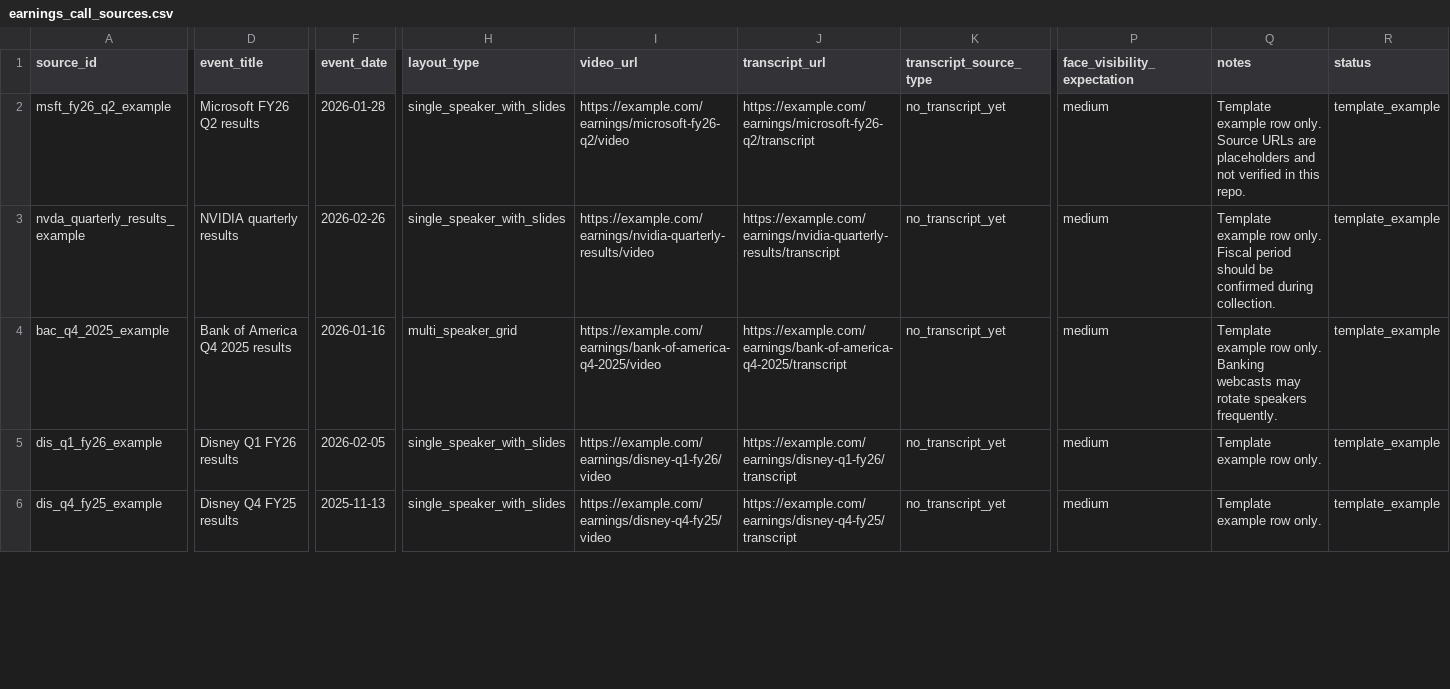
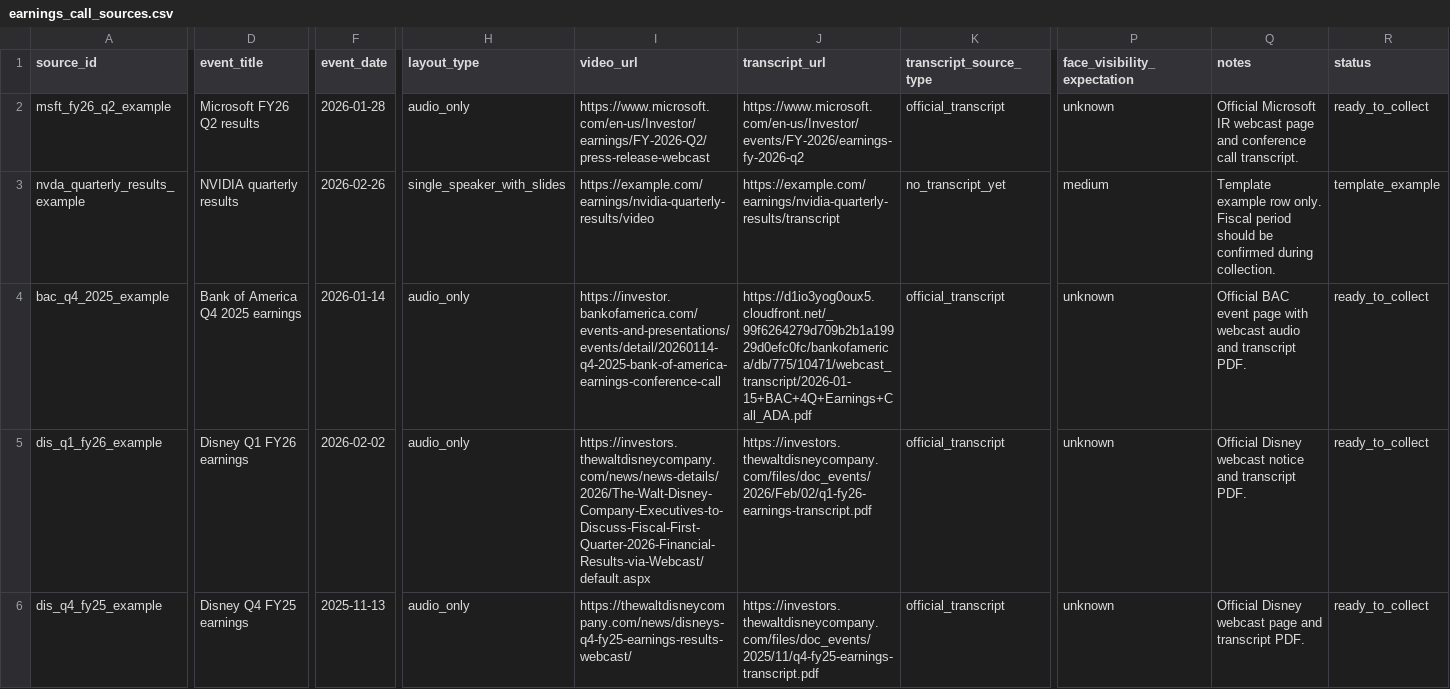
Before and after one commit to keithtgrehan/earnings-call-sentiment-from-voice-transcript-with-an-optional-video-24-02-2026, a CSV file: data/source_manifests/earnings_call_sources.csv, drawn as a sheet; only a part is shown, gaps mark what is left out; the diff covers the shown part only; the diff names each change by its address in the sheet, - before the commit and + after, or states it on an @@ line.

Commit message:
Populate curated earnings-call source rows for multimodal collection

```diff
--- a/data/source_manifests/earnings_call_sources.csv
+++ b/data/source_manifests/earnings_call_sources.csv
-H2 (layout_type): single_speaker_with_slides
+H2 (layout_type): audio_only
-I2 (video_url): https://example.com/earnings/microsoft-fy26-q2/video
+I2 (video_url): https://www.microsoft.com/en-us/Investor/earnings/FY-2026-Q2/press-release-webcast
-J2 (transcript_url): https://example.com/earnings/microsoft-fy26-q2/transcript
+J2 (transcript_url): https://www.microsoft.com/en-us/Investor/events/FY-2026/earnings-fy-2026-q2
-K2 (transcript_source_type): no_transcript_yet
+K2 (transcript_source_type): official_transcript
-P2 (face_visibility_expectation): medium
+P2 (face_visibility_expectation): unknown
-Q2 (notes): Template example row only. Source URLs are placeholders and not verified in this repo.
+Q2 (notes): Official Microsoft IR webcast page and conference call transcript.
-R2 (status): template_example
+R2 (status): ready_to_collect
-D4 (event_title): Bank of America Q4 2025 results
+D4 (event_title): Bank of America Q4 2025 earnings
-F4 (event_date): 2026-01-16
+F4 (event_date): 2026-01-14
-H4 (layout_type): multi_speaker_grid
+H4 (layout_type): audio_only
-I4 (video_url): https://example.com/earnings/bank-of-america-q4-2025/video
+I4 (video_url): https://investor.bankofamerica.com/events-and-presentations/events/detail/20260114-q4-2025-bank-of-america-earnings-conference-call
-J4 (transcript_url): https://example.com/earnings/bank-of-america-q4-2025/transcript
+J4 (transcript_url): https://d1io3yog0oux5.cloudfront.net/_99f6264279d709b2b1a19929d0efc0fc/bankofamerica/db/775/10471/webcast_transcript/2026-01-15+BAC+4Q+Earnings+Call_ADA.pdf
-K4:K6 (transcript_source_type): no_transcript_yet
+K4:K6 (transcript_source_type): official_transcript
-P4:P6 (face_visibility_expectation): medium
+P4:P6 (face_visibility_expectation): unknown
-Q4 (notes): Template example row only. Banking webcasts may rotate speakers frequently.
+Q4 (notes): Official BAC event page with webcast audio and transcript PDF.
-R4:R6 (status): template_example
+R4:R6 (status): ready_to_collect
-D5 (event_title): Disney Q1 FY26 results
+D5 (event_title): Disney Q1 FY26 earnings
-F5 (event_date): 2026-02-05
+F5 (event_date): 2026-02-02
-H5:H6 (layout_type): single_speaker_with_slides
+H5:H6 (layout_type): audio_only
-I5 (video_url): https://example.com/earnings/disney-q1-fy26/video
+I5 (video_url): https://investors.thewaltdisneycompany.com/news/news-details/2026/The-Walt-Disney-Company-Executives-to-Discuss-Fiscal-First-Quarter-2026-Financial-Results-via-Webcast/default.aspx
-J5 (transcript_url): https://example.com/earnings/disney-q1-fy26/transcript
+J5 (transcript_url): https://investors.thewaltdisneycompany.com/files/doc_events/2026/Feb/02/q1-fy26-earnings-transcript.pdf
-Q5 (notes): Template example row only.
+Q5 (notes): Official Disney webcast notice and transcript PDF.
-D6 (event_title): Disney Q4 FY25 results
+D6 (event_title): Disney Q4 FY25 earnings
-I6 (video_url): https://example.com/earnings/disney-q4-fy25/video
+I6 (video_url): https://thewaltdisneycompany.com/news/disneys-q4-fy25-earnings-results-webcast/
-J6 (transcript_url): https://example.com/earnings/disney-q4-fy25/transcript
+J6 (transcript_url): https://investors.thewaltdisneycompany.com/files/doc_events/2025/11/q4-fy25-earnings-transcript.pdf
-Q6 (notes): Template example row only.
+Q6 (notes): Official Disney webcast page and transcript PDF.
```
Also changed, not shown: 42 edited cells elsewhere in this file.
